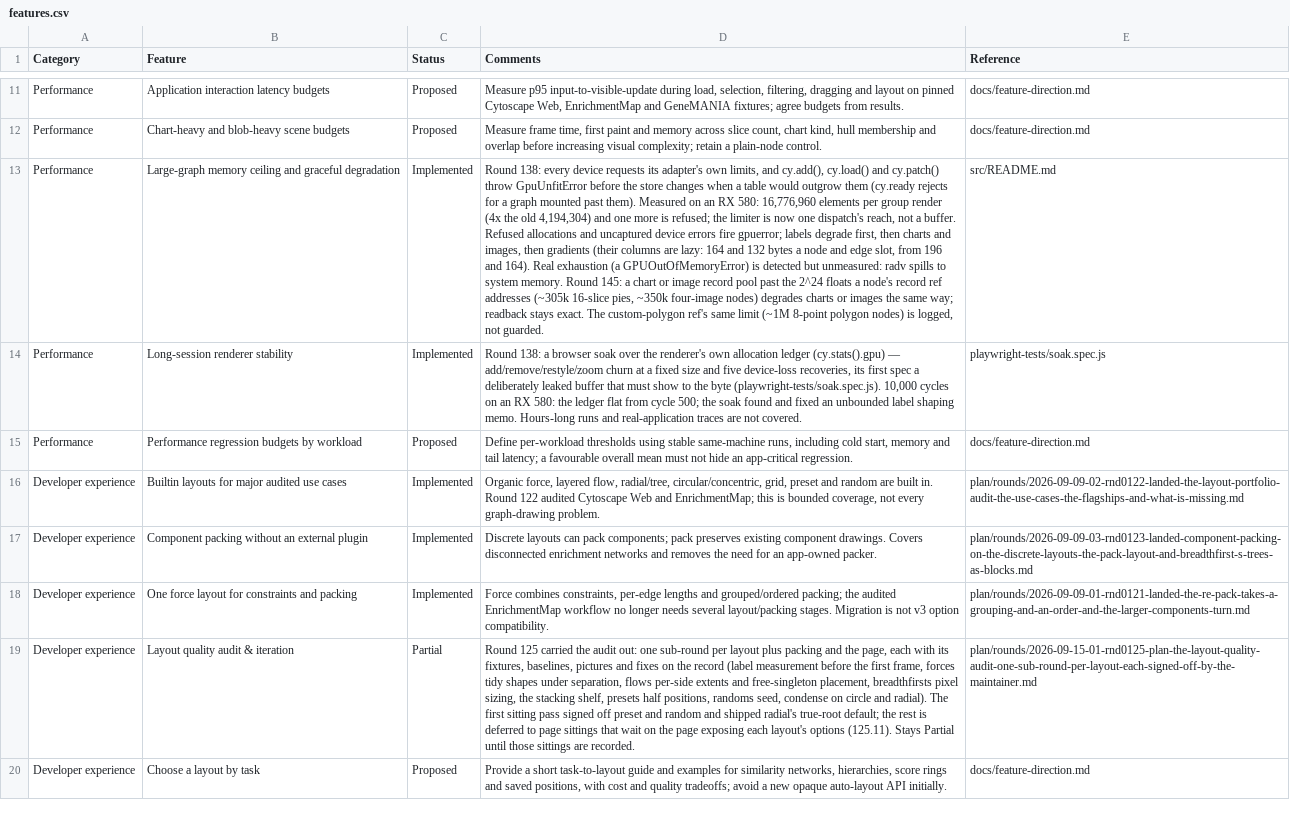
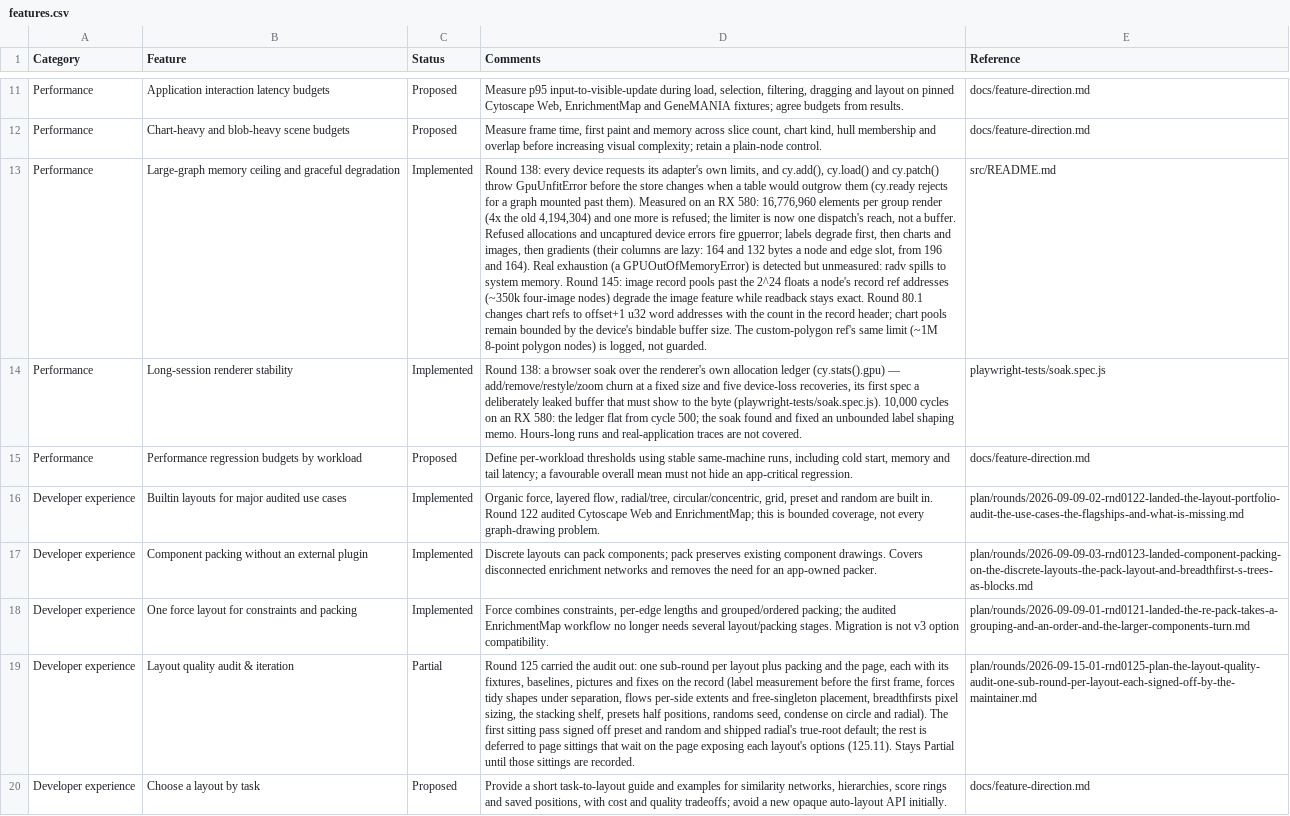
Before and after one commit to cytoscape/cytoscape.js, a CSV file: docs/features.csv, drawn as a sheet; only a part is shown, gaps mark what is left out; the diff names each change by its address in the sheet, - before the commit and + after, or states it on an @@ line.

Commit message:
fix: move chart records to word-addressed storage
Replace the packed 24-bit chart ref with offset+1 u32 addressing and keep the count in a documented header. Store f32 values beside raw rgba8 words and a validity bitmap, preserve color bits through growth and compaction, and bisect cumulative pie/stripe stops in the shader. Keep image refs unchanged and enforce chart buffer/address limits through the existing degradation path.\n\nAdd store/readback/compaction coverage, cross the former chart reach in main-thread and worker browser fixtures, and compare the new search against a linear shader reference at 1/16/64/255 values. Update the round 145 record-ref docs and the generated type declarations.

```diff
--- a/docs/features.csv
+++ b/docs/features.csv
-D13 (Comments): …Round 145: a chart or image record pool past the 2^24 floats a node's record ref addresses (~305k 16-slice pies, ~350k four-image nodes) degrades charts or images the same way; readback stays exact. The custom-polygon…
+D13 (Comments): …Round 145: image record pools past the 2^24 floats a node's record ref addresses (~350k four-image nodes) degrade the image feature while readback stays exact. Round 80.1 changes chart refs to offset+1 u32 word addresses with the count in the record header; chart pools remain bounded by the device's bindable buffer size. The custom-polygon…
```
Also changed, not shown: 19 other files.
